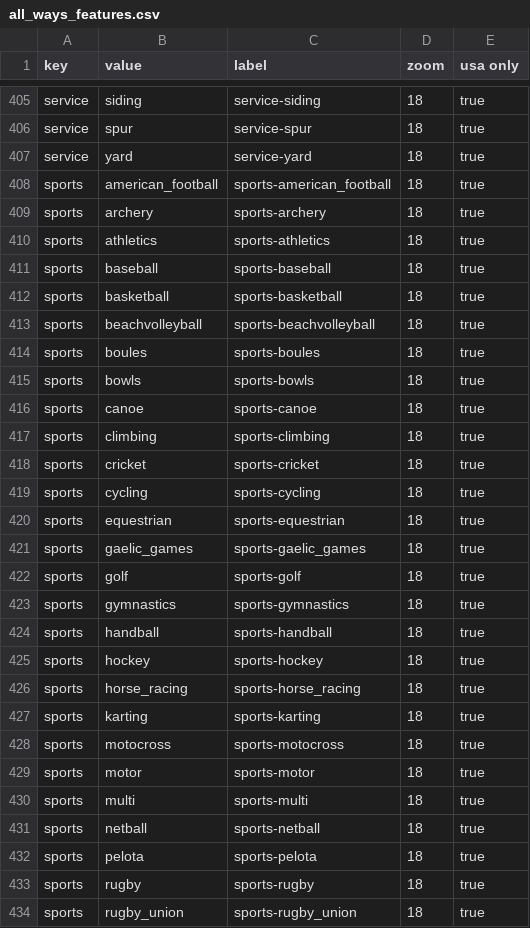
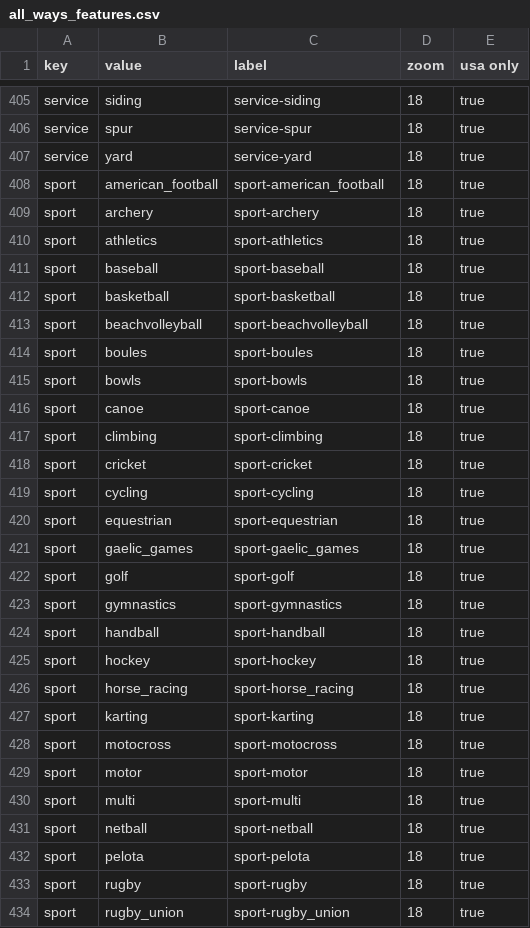
Before and after one commit to CreativeInquiry/terrapattern, a CSV file: download_ways/download_ways/all_ways_features.csv (was download_ways/all_ways_features.csv), drawn as a sheet; only a part is shown, gaps mark what is left out; the diff covers the shown part only.

Commit message:
Adding a webpage with a map to visualize downloaded ways
-Reorganized the download_ways folder to account for the new webpage

```diff
--- a/download_ways/all_ways_features.csv
+++ b/download_ways/download_ways/all_ways_features.csv
@@ -407,28 +407,28 @@ service,spur,service-spur,18,true
 service,yard,service-yard,18,true
-sports,american_football,sports-american_football,18,true
-sports,archery,sports-archery,18,true
-sports,athletics,sports-athletics,18,true
-sports,baseball,sports-baseball,18,true
-sports,basketball,sports-basketball,18,true
-sports,beachvolleyball,sports-beachvolleyball,18,true
-sports,boules,sports-boules,18,true
-sports,bowls,sports-bowls,18,true
-sports,canoe,sports-canoe,18,true
-sports,climbing,sports-climbing,18,true
-sports,cricket,sports-cricket,18,true
-sports,cycling,sports-cycling,18,true
-sports,equestrian,sports-equestrian,18,true
-sports,gaelic_games,sports-gaelic_games,18,true
-sports,golf,sports-golf,18,true
-sports,gymnastics,sports-gymnastics,18,true
-sports,handball,sports-handball,18,true
-sports,hockey,sports-hockey,18,true
-sports,horse_racing,sports-horse_racing,18,true
-sports,karting,sports-karting,18,true
-sports,motocross,sports-motocross,18,true
-sports,motor,sports-motor,18,true
-sports,multi,sports-multi,18,true
-sports,netball,sports-netball,18,true
-sports,pelota,sports-pelota,18,true
-sports,rugby,sports-rugby,18,true
-sports,rugby_union,sports-rugby_union,18,true
+sport,american_football,sport-american_football,18,true
+sport,archery,sport-archery,18,true
+sport,athletics,sport-athletics,18,true
+sport,baseball,sport-baseball,18,true
+sport,basketball,sport-basketball,18,true
+sport,beachvolleyball,sport-beachvolleyball,18,true
+sport,boules,sport-boules,18,true
+sport,bowls,sport-bowls,18,true
+sport,canoe,sport-canoe,18,true
+sport,climbing,sport-climbing,18,true
+sport,cricket,sport-cricket,18,true
+sport,cycling,sport-cycling,18,true
+sport,equestrian,sport-equestrian,18,true
+sport,gaelic_games,sport-gaelic_games,18,true
+sport,golf,sport-golf,18,true
+sport,gymnastics,sport-gymnastics,18,true
+sport,handball,sport-handball,18,true
+sport,hockey,sport-hockey,18,true
+sport,horse_racing,sport-horse_racing,18,true
+sport,karting,sport-karting,18,true
+sport,motocross,sport-motocross,18,true
+sport,motor,sport-motor,18,true
+sport,multi,sport-multi,18,true
+sport,netball,sport-netball,18,true
+sport,pelota,sport-pelota,18,true
+sport,rugby,sport-rugby,18,true
+sport,rugby_union,sport-rugby_union,18,true
```
Also changed, not shown: 2 removed rows and 26 edited cells elsewhere in this file, 8 other files.
